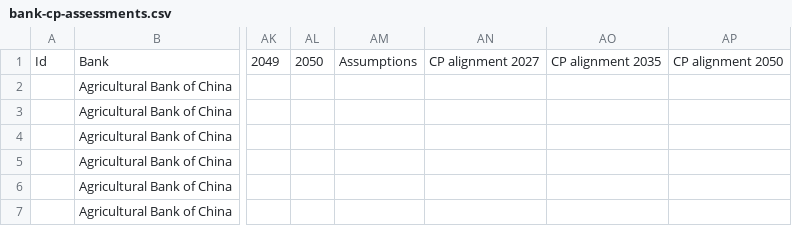
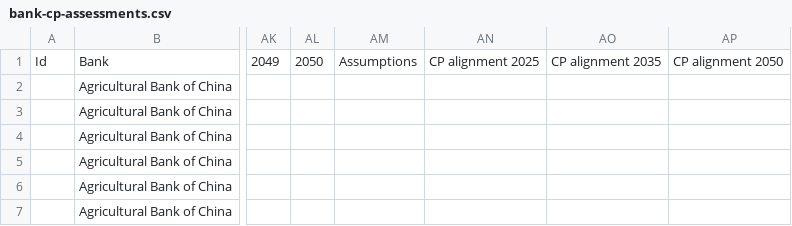
Before and after one commit to Vizzuality/laws_and_pathways, a CSV file: db/seeds/tpi/bank-cp-assessments.csv, drawn as a sheet; only a part is shown, gaps mark what is left out; the diff names each change by its address in the sheet, - before the commit and + after, or states it on an @@ line.

Commit message:
refactoring: Removing 2027 CP alignment

```diff
--- a/db/seeds/tpi/bank-cp-assessments.csv
+++ b/db/seeds/tpi/bank-cp-assessments.csv
-AN1: CP alignment 2027
+AN1: CP alignment 2025
```
Also changed, not shown: 13 other files.
